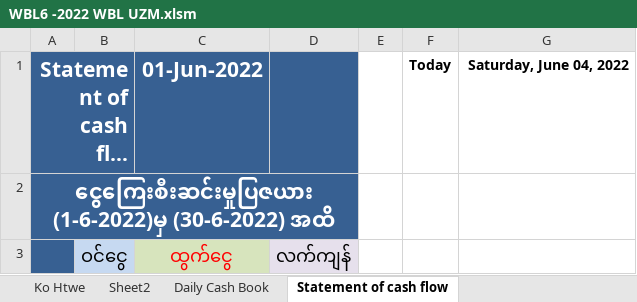
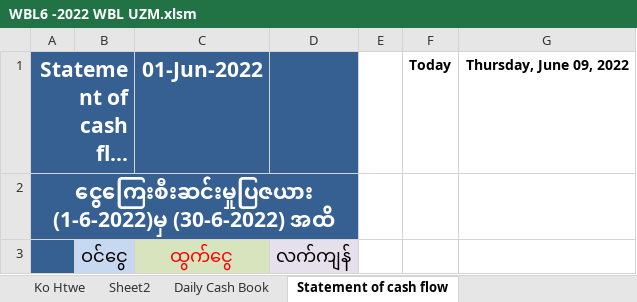
Before and after one commit to ZinMaung07/ExcelFile, an Excel workbook: 2022 Yadana Zin Maung((YAMIN)/2022 Daily(Jan to Dec)/WBL6 -2022 WBL UZM.xlsm, sheet Statement of cash flow, drawn as a sheet; only a part is shown; long unchanged cells end in …; values as stored, in another font and other column widths than the file's, no borders; charts and pictures not drawn; 1 other sheet too large or unreadable and not compared; the diff names each change by its address in the sheet, - before the commit and + after, or states it on an @@ line.

```diff
--- a/2022 Yadana Zin Maung((YAMIN)/2022 Daily(Jan to Dec)/WBL6 -2022 WBL UZM.xlsm (sheet Statement of cash flow)
+++ b/2022 Yadana Zin Maung((YAMIN)/2022 Daily(Jan to Dec)/WBL6 -2022 WBL UZM.xlsm (sheet Statement of cash flow)
-G1: Saturday, June 04, 2022
+G1: Thursday, June 09, 2022
```
Also changed, not shown: sheet Spare Debitor(Receivabel)(1), sheet Tri Hp Customer Of Cash Flow, sheet spare debitor receiable(2), sheet Tri Hp Bank Of Cash Flow, sheet Fertilizer(2021).
